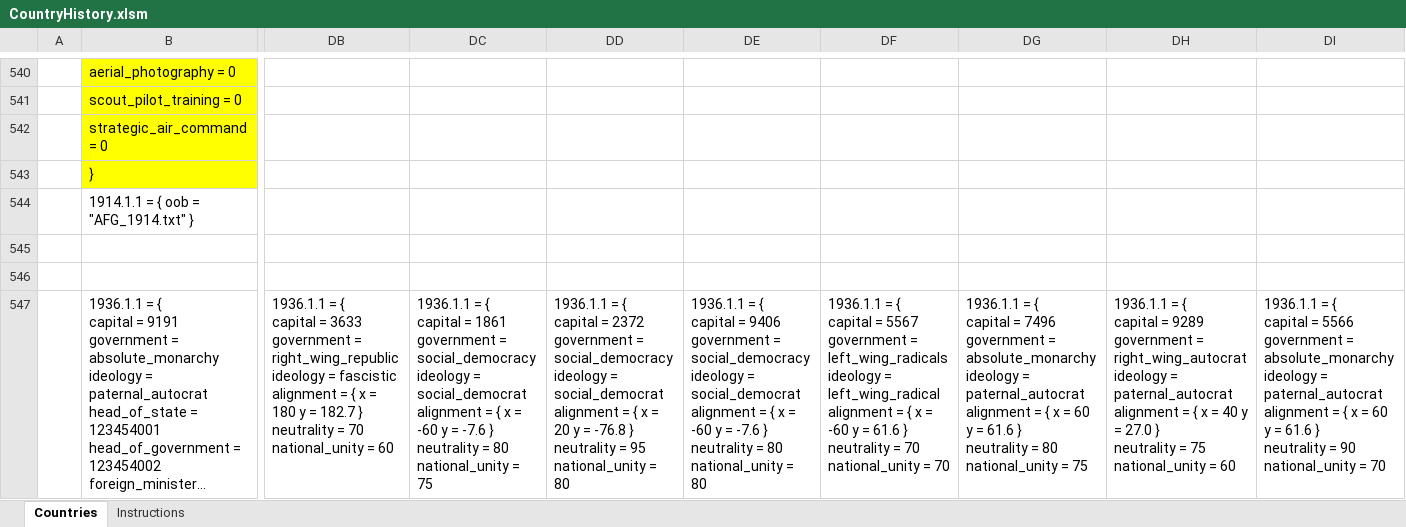
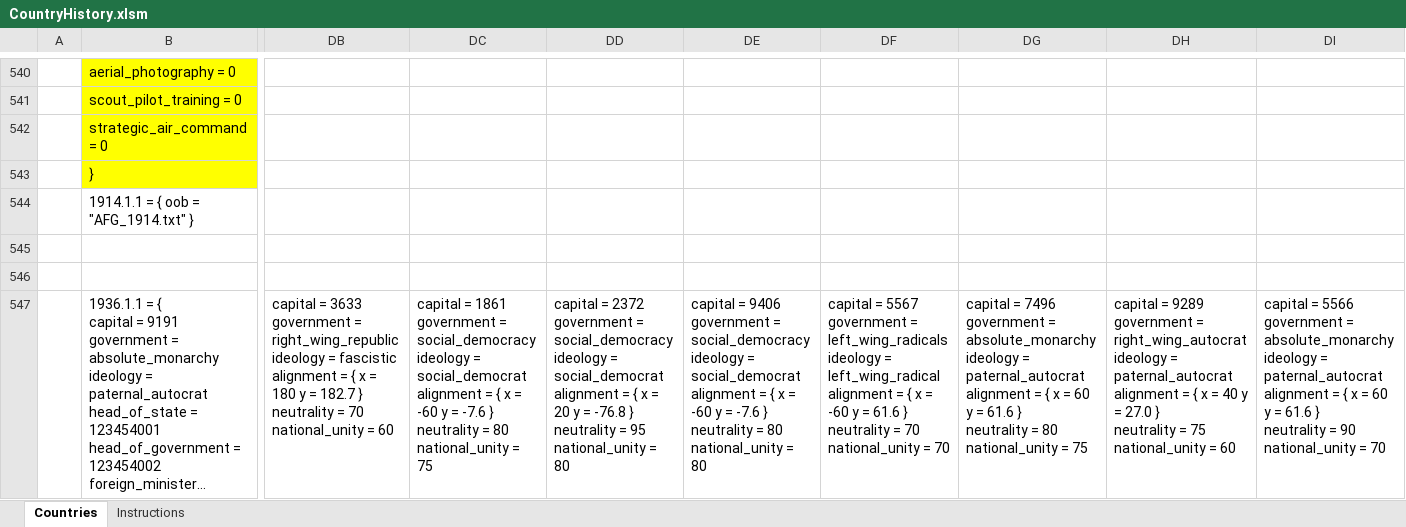
Before and after one commit to dthird3/ww1tfh, an Excel workbook: zzz_tools/CountryHistory.xlsm, sheet Countries, drawn as a sheet; only a part is shown, gaps mark what is left out; long unchanged cells end in …; values as stored, in another font and other column widths than the file's, no borders; conditional formats not drawn; ↵ is a line break in a cell; the diff covers the shown part only; the diff names each change by its address in the sheet, - before the commit and + after, or states it on an @@ line.

```diff
--- a/zzz_tools/CountryHistory.xlsm (sheet Countries)
+++ b/zzz_tools/CountryHistory.xlsm (sheet Countries)
-DB547: 1936.1.1 = { ↵ capital =…
+DB547: capital =…
-DC547: 1936.1.1 = { ↵ capital =…
+DC547: capital =…
-DD547: 1936.1.1 = { ↵ capital =…
+DD547: capital =…
-DE547: 1936.1.1 = { ↵ capital =…
+DE547: capital =…
-DF547: 1936.1.1 = { ↵ capital =…
+DF547: capital =…
-DG547: 1936.1.1 = { ↵ capital =…
+DG547: capital =…
-DH547: 1936.1.1 = { ↵ capital =…
+DH547: capital =…
-DI547: 1936.1.1 = { ↵ capital =…
+DI547: capital =…
```
Also changed, not shown: 17 edited cells elsewhere in this sheet, 32 other files.
